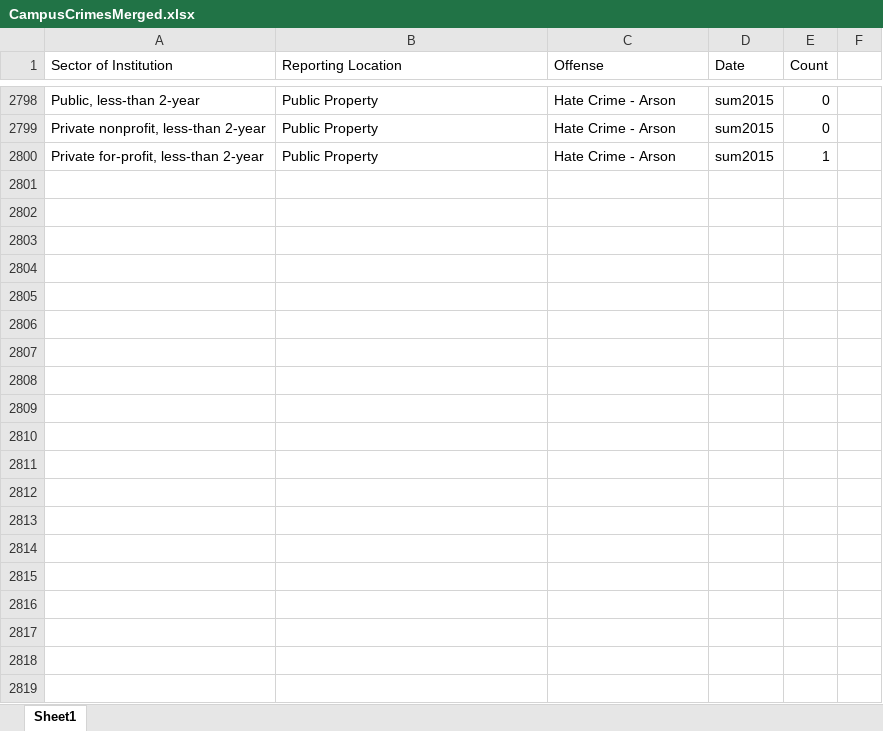
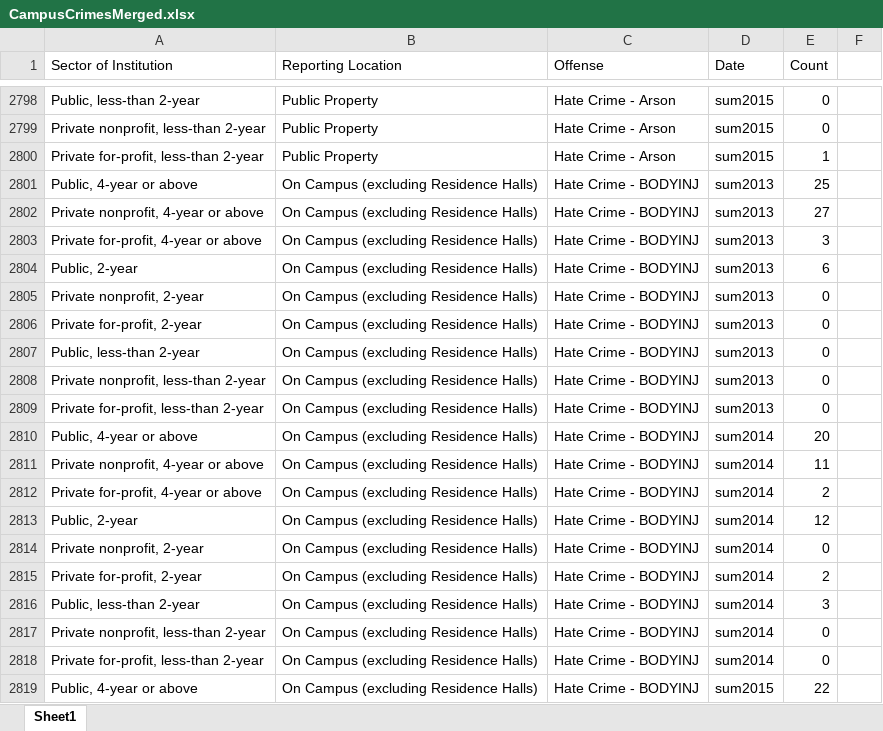
Before and after one commit to HashedDan/CampusCrimes, an Excel workbook: CampusCrimesMerged.xlsx, sheet Sheet1, drawn as a sheet; only a part is shown, gaps mark what is left out; values as stored, in another font and other column widths than the file's, no borders; the diff covers the shown part only; the diff names each change by its address in the sheet, - before the commit and + after, or states it on an @@ line.

Commit message:
Replicated previous step (4688a03a69f83d2174c919bddf23c5a940c90abb) but for Offense = ‘Hate Crime - BODYINJ’ from HateCrimes.xls.

```diff
--- a/CampusCrimesMerged.xlsx (sheet Sheet1)
+++ b/CampusCrimesMerged.xlsx (sheet Sheet1)
+row 2801: Public, 4-year or above | On Campus (excluding Residence Halls) | Hate Crime - BODYINJ | sum2013 | 25
+row 2802: Private nonprofit, 4-year or above | On Campus (excluding Residence Halls) | Hate Crime - BODYINJ | sum2013 | 27
+row 2803: Private for-profit, 4-year or above | On Campus (excluding Residence Halls) | Hate Crime - BODYINJ | sum2013 | 3
+row 2804: Public, 2-year | On Campus (excluding Residence Halls) | Hate Crime - BODYINJ | sum2013 | 6
+row 2805: Private nonprofit, 2-year | On Campus (excluding Residence Halls) | Hate Crime - BODYINJ | sum2013 | 0
+row 2806: Private for-profit, 2-year | On Campus (excluding Residence Halls) | Hate Crime - BODYINJ | sum2013 | 0
+row 2807: Public, less-than 2-year | On Campus (excluding Residence Halls) | Hate Crime - BODYINJ | sum2013 | 0
+row 2808: Private nonprofit, less-than 2-year | On Campus (excluding Residence Halls) | Hate Crime - BODYINJ | sum2013 | 0
+row 2809: Private for-profit, less-than 2-year | On Campus (excluding Residence Halls) | Hate Crime - BODYINJ | sum2013 | 0
+row 2810: Public, 4-year or above | On Campus (excluding Residence Halls) | Hate Crime - BODYINJ | sum2014 | 20
+row 2811: Private nonprofit, 4-year or above | On Campus (excluding Residence Halls) | Hate Crime - BODYINJ | sum2014 | 11
+row 2812: Private for-profit, 4-year or above | On Campus (excluding Residence Halls) | Hate Crime - BODYINJ | sum2014 | 2
+row 2813: Public, 2-year | On Campus (excluding Residence Halls) | Hate Crime - BODYINJ | sum2014 | 12
+row 2814: Private nonprofit, 2-year | On Campus (excluding Residence Halls) | Hate Crime - BODYINJ | sum2014 | 0
+row 2815: Private for-profit, 2-year | On Campus (excluding Residence Halls) | Hate Crime - BODYINJ | sum2014 | 2
+row 2816: Public, less-than 2-year | On Campus (excluding Residence Halls) | Hate Crime - BODYINJ | sum2014 | 3
+row 2817: Private nonprofit, less-than 2-year | On Campus (excluding Residence Halls) | Hate Crime - BODYINJ | sum2014 | 0
+row 2818: Private for-profit, less-than 2-year | On Campus (excluding Residence Halls) | Hate Crime - BODYINJ | sum2014 | 0
+row 2819: Public, 4-year or above | On Campus (excluding Residence Halls) | Hate Crime - BODYINJ | sum2015 | 22
```
Also changed, not shown: 89 added rows elsewhere in this sheet.
